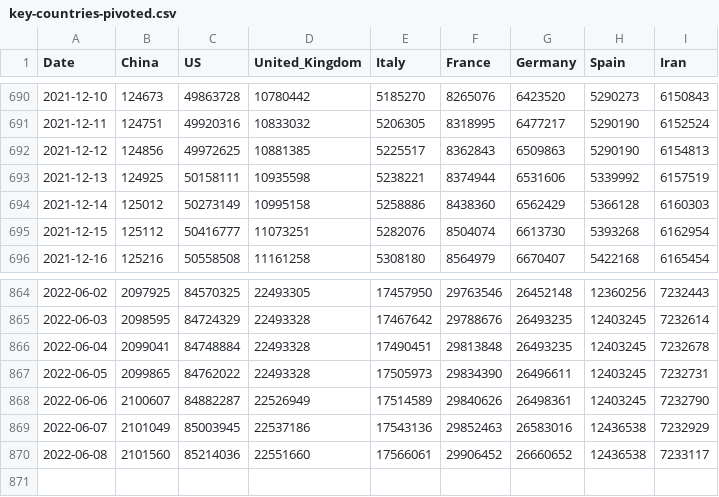
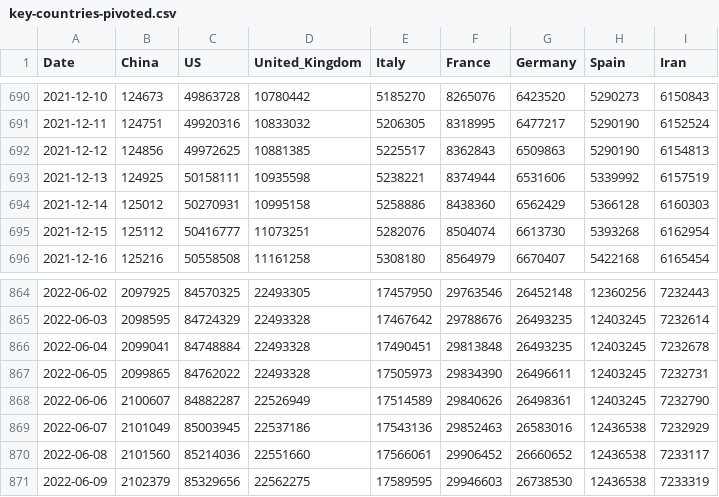
Before and after one commit to nikitasg/covid19-data, a CSV file: data/key-countries-pivoted.csv, drawn as a sheet; only a part is shown, gaps mark what is left out.

```diff
--- a/data/key-countries-pivoted.csv
+++ b/data/key-countries-pivoted.csv
@@ -693,3 +693,3 @@ Date,China,US,United_Kingdom,Italy,France,Germany,Spain,Iran
 2021-12-13,124925,50158111,10935598,5238221,8374944,6531606,5339992,6157519
-2021-12-14,125012,50273149,10995158,5258886,8438360,6562429,5366128,6160303
+2021-12-14,125012,50270931,10995158,5258886,8438360,6562429,5366128,6160303
 2021-12-15,125112,50416777,11073251,5282076,8504074,6613730,5393268,6162954
@@ -870 +870,2 @@ Date,China,US,United_Kingdom,Italy,France,Germany,Spain,Iran
 2022-06-08,2101560,85214036,22551660,17566061,29906452,26660652,12436538,7233117
+2022-06-09,2102379,85329656,22562275,17589595,29946603,26738530,12436538,7233319
```
